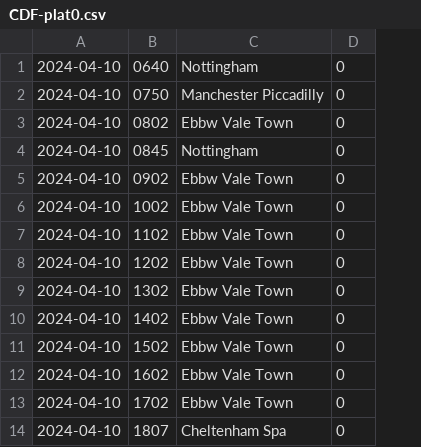
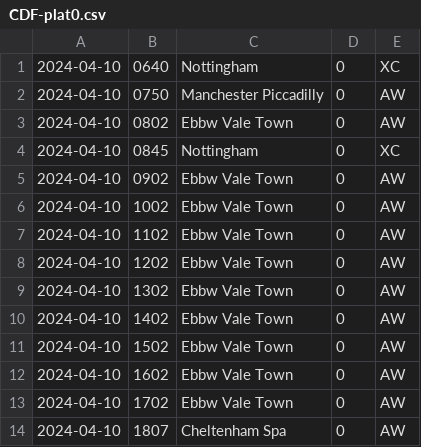
Before and after one commit to blltrx/plat0, a CSV file: data/CDF-plat0.csv, drawn as a sheet; only a part is shown; the diff names each change by its address in the sheet, - before the commit and + after, or states it on an @@ line.

Commit message:
add toc to data

```diff
--- a/data/CDF-plat0.csv
+++ b/data/CDF-plat0.csv
+column E, rows 1-14: XC | AW | AW | XC | AW | AW | AW | AW | AW | AW | AW | AW | AW | AW
```
Also changed, not shown: data/SPT-plat0.csv, 2 other files.
